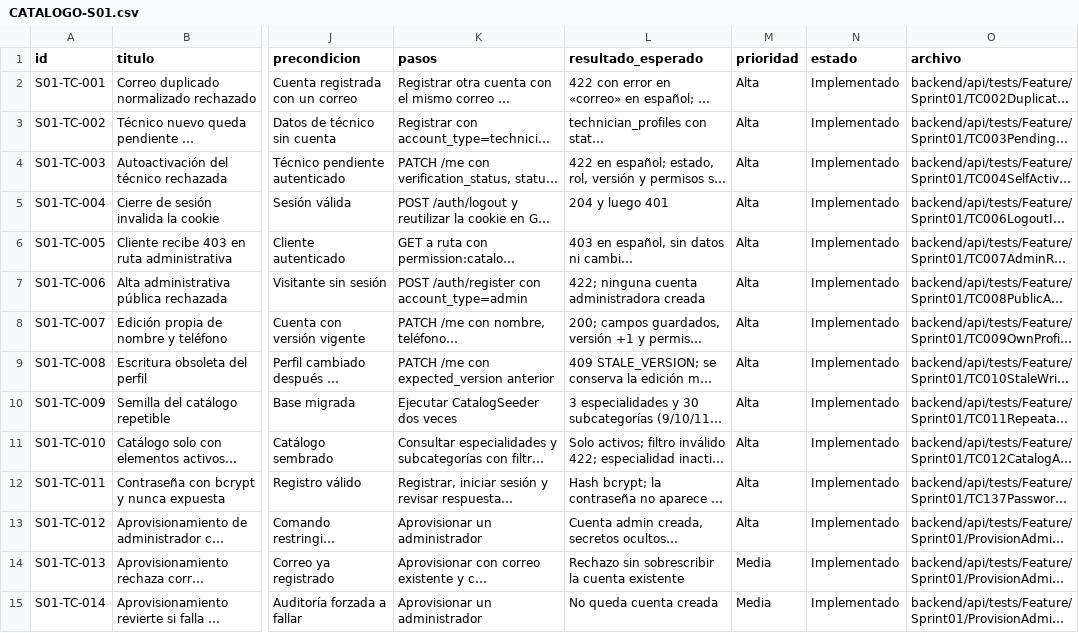
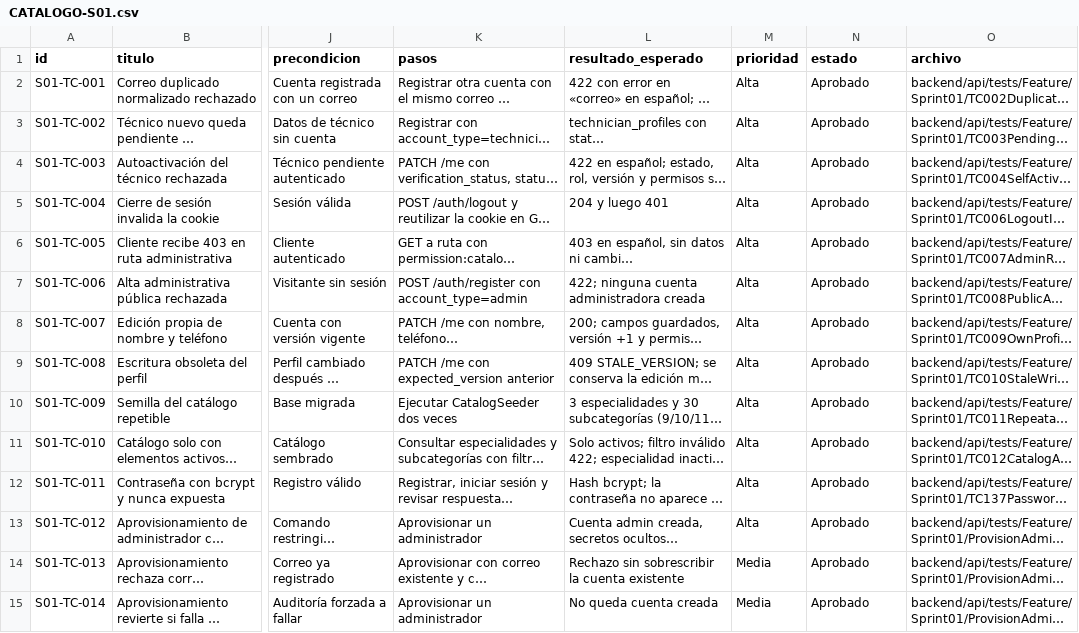
Before and after one commit to grupopruebas41/TecnicoYA-Huancayo, a CSV file: docs/documentacion/plan-pruebas-v3/sprint-01/CATALOGO-S01.csv, drawn as a sheet; only a part is shown, gaps mark what is left out; long unchanged cells end in …; the diff covers the shown part only; the diff names each change by its address in the sheet, - before the commit and + after, or states it on an @@ line.

```diff
--- a/docs/documentacion/plan-pruebas-v3/sprint-01/CATALOGO-S01.csv
+++ b/docs/documentacion/plan-pruebas-v3/sprint-01/CATALOGO-S01.csv
-N2:N15 (estado): Implementado
+N2:N15 (estado): Aprobado
```
Also changed, not shown: 73 edited cells elsewhere in this file, docs/documentacion/calidad/REGISTRO-DEFECTOS.csv, docs/documentacion/editables/plan-pruebas-v2/Matriz-Trazabilidad-TC.csv, 28 other files.
